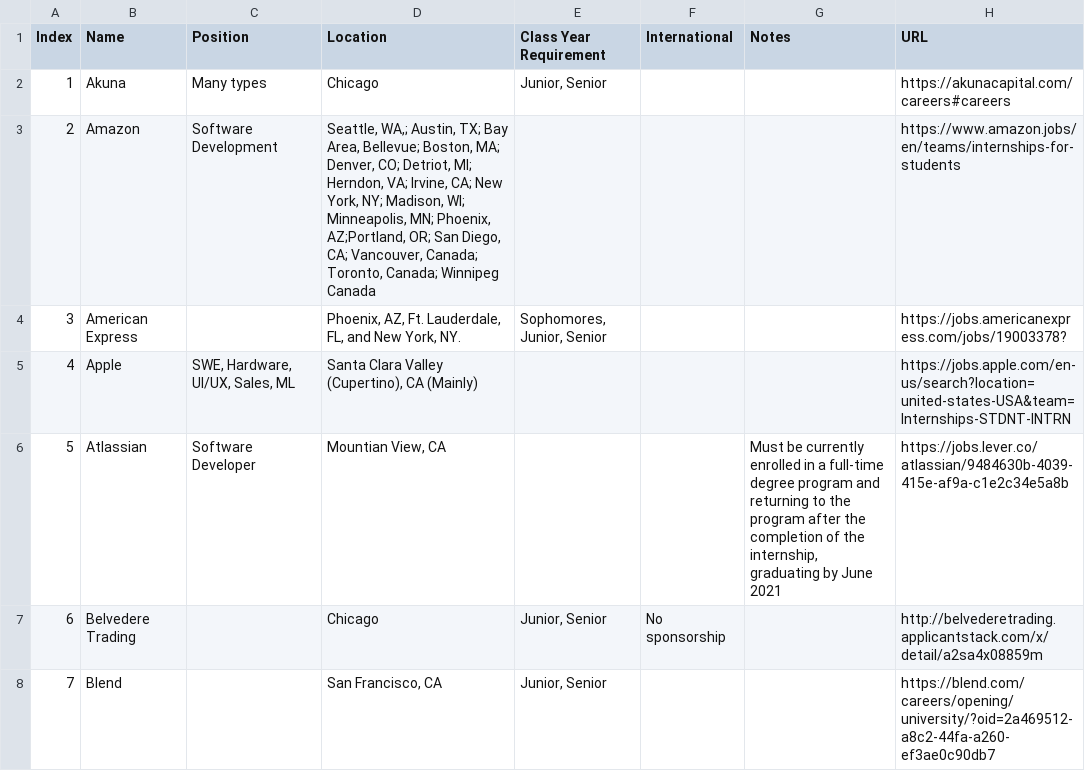
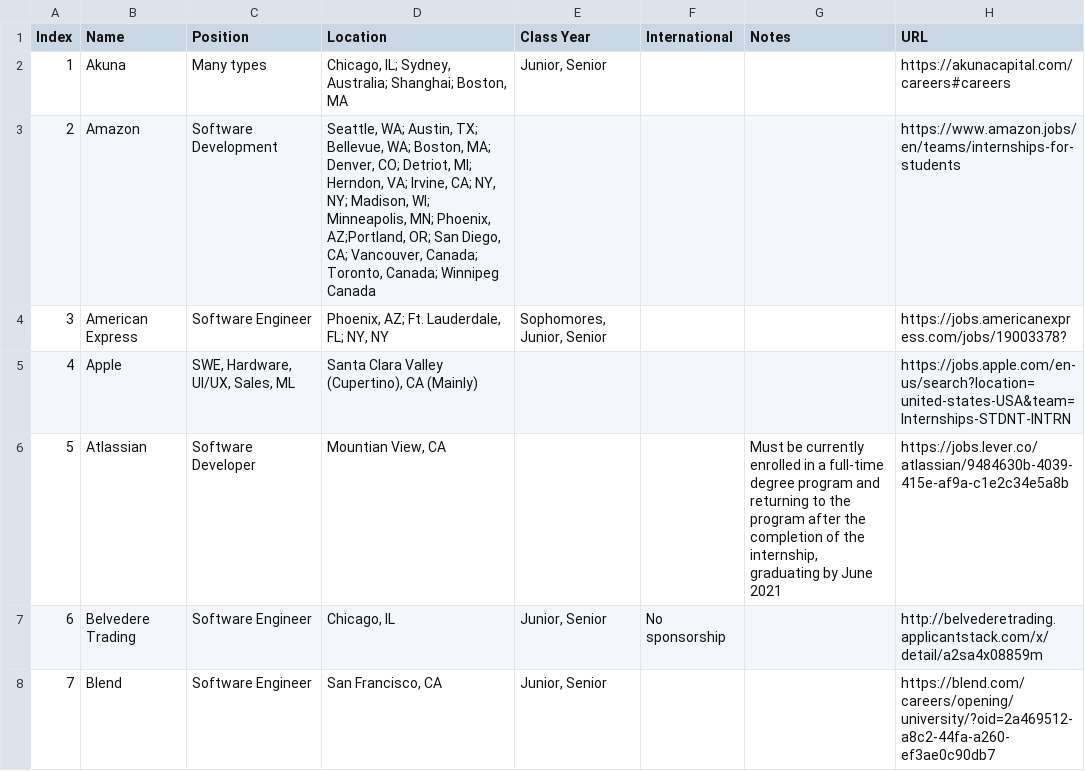
Before and after one commit to Zackhardtoname/internships, a CSV file: internships_temp.csv, drawn as a sheet; only a part is shown; the diff covers the shown part only; the diff names each change by its address in the sheet, - before the commit and + after, or states it on an @@ line.

Commit message:
Change data format/representation

```diff
--- a/internships_temp.csv
+++ b/internships_temp.csv
-E1: Class Year Requirement
+E1: Class Year
-D2 (Location): Chicago
+D2 (Location): Chicago, IL; Sydney, Australia; Shanghai; Boston, MA
-D3 (Location): Seattle, WA,; Austin, TX; Bay Area, Bellevue; Boston, MA; Denver, CO; Detriot, MI; Herndon, VA; Irvine, CA; New York, NY; Madison,…
+D3 (Location): Seattle, WA; Austin, TX; Bellevue, WA; Boston, MA; Denver, CO; Detriot, MI; Herndon, VA; Irvine, CA; NY, NY; Madison,…
-C4 (Position): (empty)
+C4 (Position): Software Engineer
-D4 (Location): Phoenix, AZ, Ft. Lauderdale, FL, and New York, NY.
+D4 (Location): Phoenix, AZ; Ft. Lauderdale, FL; NY, NY
-C7:C8 (Position): (empty)
+C7:C8 (Position): Software Engineer
-D7 (Location): Chicago
+D7 (Location): Chicago, IL
```
Also changed, not shown: 3 removed rows, 42 edited cells and row numbers in column A elsewhere in this file, internships.csv, 3 other files.
